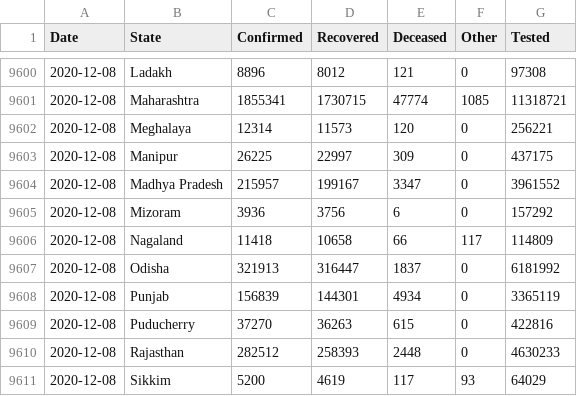
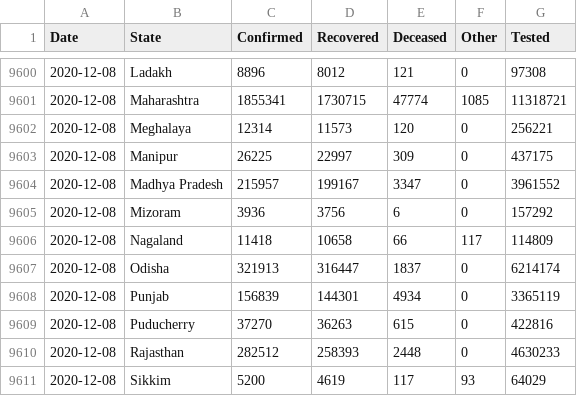
Before and after one commit to dvp-1/api, a CSV file: csv/latest/states.csv, drawn as a sheet; only a part is shown, gaps mark what is left out.

Commit message:
data updated on - Tue Dec  8 08:18:26 UTC 2020

```diff
--- a/csv/latest/states.csv
+++ b/csv/latest/states.csv
@@ -9606,3 +9606,3 @@ Date,State,Confirmed,Recovered,Deceased,Other,Tested
 2020-12-08,Nagaland,11418,10658,66,117,114809
-2020-12-08,Odisha,321913,316447,1837,0,6181992
+2020-12-08,Odisha,321913,316447,1837,0,6214174
 2020-12-08,Punjab,156839,144301,4934,0,3365119
```
Also changed, not shown: 25 other files.
